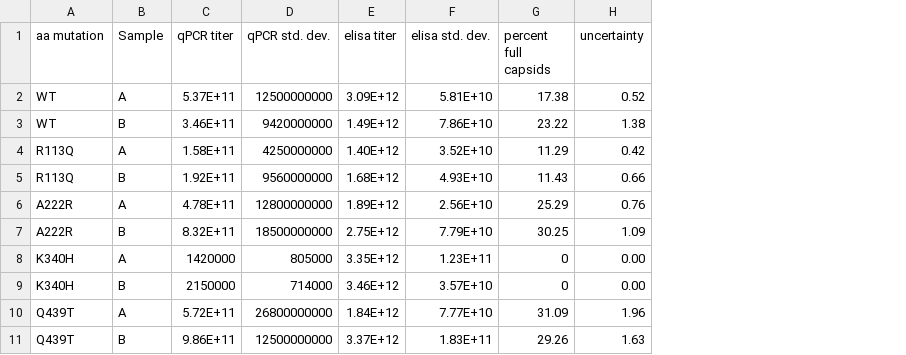
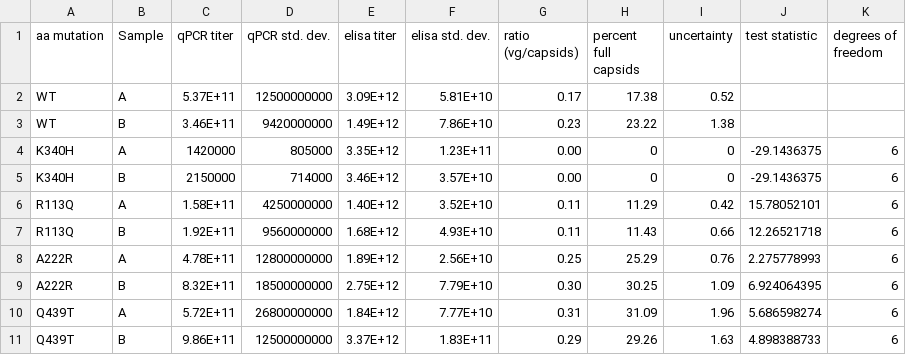
Before and after one commit to churchlab/aav_rep_scan, a CSV file: analysis/input_files/20220826_capsid_and_vg_titers_affinity_purified_aav.csv, drawn as a sheet; removed rows and columns are numbered as before the commit, all else as after; the diff names each change by its address in the sheet, - before the commit and + after, or states it on an @@ line.

```diff
--- a/analysis/input_files/20220826_capsid_and_vg_titers_affinity_purified_aav.csv
+++ b/analysis/input_files/20220826_capsid_and_vg_titers_affinity_purified_aav.csv
+column G (ratio (vg/capsids)), rows 2-3: 0.17 | 0.23; rows 6-11: 0.11 | 0.11 | 0.25 | 0.30 | 0.31 | 0.29
+column J (test statistic), rows 6-11: 15.78052101 | 12.26521718 | 2.275778993 | 6.924064395 | 5.686598274 | 4.898388733
+column K (degrees of freedom), rows 6-11: all 6
+row 4: K340H | A | 1420000 | 805000 | 3.35E+12 | 1.23E+11 | 0.00 | 0 | 0 | -29.1436375 | 6
+row 5: K340H | B | 2150000 | 714000 | 3.46E+12 | 3.57E+10 | 0.00 | 0 | 0 | -29.1436375 | 6
-row 8: K340H | A | 1420000 | 805000 | 3.35E+12 | 1.23E+11 | 0 | 0.00
-row 9: K340H | B | 2150000 | 714000 | 3.46E+12 | 3.57E+10 | 0 | 0.00
```
Also changed, not shown: analysis/input_files/20220405_rep_validation_variants_in_cis.csv, analysis/input_files/20220830_validation_data_repcap_in_trans.csv, 21 other files.
